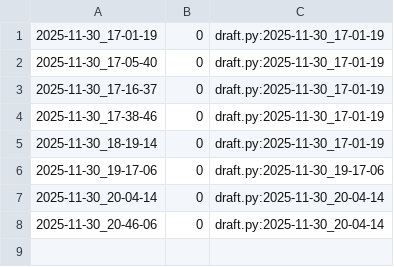
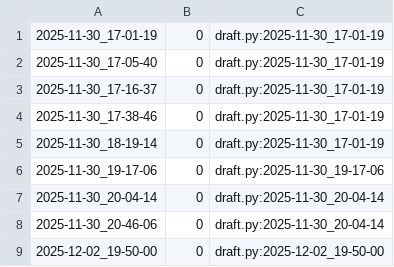
Before and after one commit to qxcode-course/poo-rc-bloco-d-vnogueiraa47, a CSV file: tasks/.tko/track/poo@agenda/track.csv, drawn as a sheet; the diff names each change by its address in the sheet, - before the commit and + after, or states it on an @@ line.

```diff
--- a/tasks/.tko/track/poo@agenda/track.csv
+++ b/tasks/.tko/track/poo@agenda/track.csv
+row 9: 2025-12-02_19-50-00 | 0 | draft.py:2025-12-02_19-50-00
```
Also changed, not shown: 5 other files.
